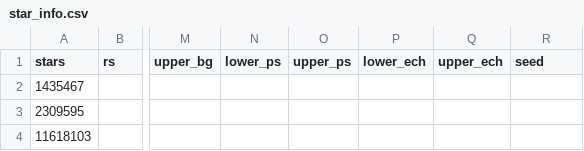
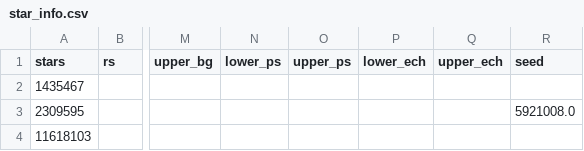
Before and after one commit to ashleychontos/pySYD, a CSV file: dev/info/star_info.csv, drawn as a sheet; only a part is shown, gaps mark what is left out; the diff names each change by its address in the sheet, - before the commit and + after, or states it on an @@ line.

```diff
--- a/dev/info/star_info.csv
+++ b/dev/info/star_info.csv
-R3 (seed): (empty)
+R3 (seed): 5921008.0
```
Also changed, not shown: 12 other files.
